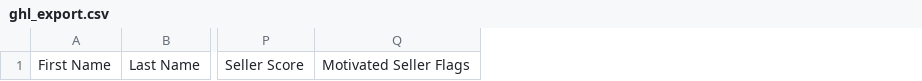
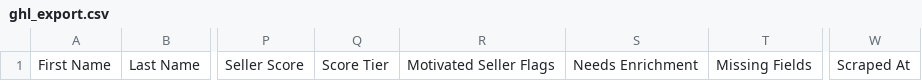
Before and after one commit to brickbybrickassets-sketch/cookcountyleadtracker, a CSV file: data/ghl_export.csv, drawn as a sheet; only a part is shown, gaps mark what is left out; the diff names each change by its address in the sheet, - before the commit and + after, or states it on an @@ line.

```diff
--- a/data/ghl_export.csv
+++ b/data/ghl_export.csv
+column Q, row 1: Score Tier
+column S, row 1: Needs Enrichment
+column T, row 1: Missing Fields
+column W, row 1: Scraped At
```
Also changed, not shown: 2 other files.
